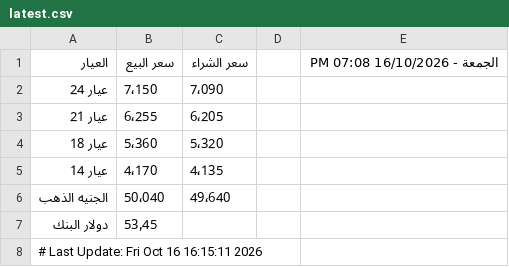
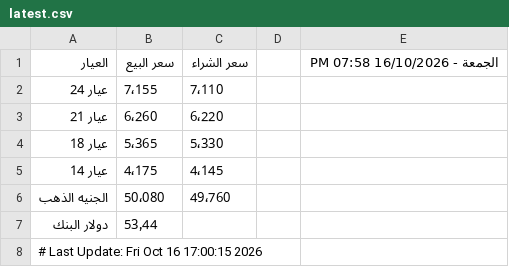
Before and after one commit to abodaapp-hash/sheet-fetcher, a CSV file: data/latest.csv, drawn as a sheet.

```diff
--- a/data/latest.csv
+++ b/data/latest.csv
@@ -1,8 +1,8 @@
-العيار,سعر البيع,سعر الشراء,,الجمعة - 16/10/2026 07:08 PM
-عيار 24,7٬150,7٬090,,
-عيار 21,6٬255,6٬205,,
-عيار 18,5٬360,5٬320,,
-عيار 14,4٬170,4٬135,,
-الجنيه الذهب,50٬040,49٬640,,
-دولار البنك,53٫45,,,
-# Last Update: Fri Oct 16 16:15:11 2026
+العيار,سعر البيع,سعر الشراء,,الجمعة - 16/10/2026 07:58 PM
+عيار 24,7٬155,7٬110,,
+عيار 21,6٬260,6٬220,,
+عيار 18,5٬365,5٬330,,
+عيار 14,4٬175,4٬145,,
+الجنيه الذهب,50٬080,49٬760,,
+دولار البنك,53٫44,,,
+# Last Update: Fri Oct 16 17:00:15 2026
```
